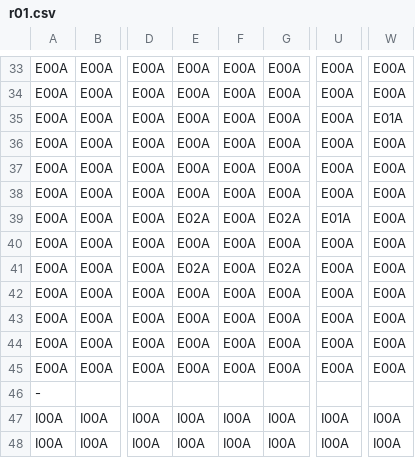
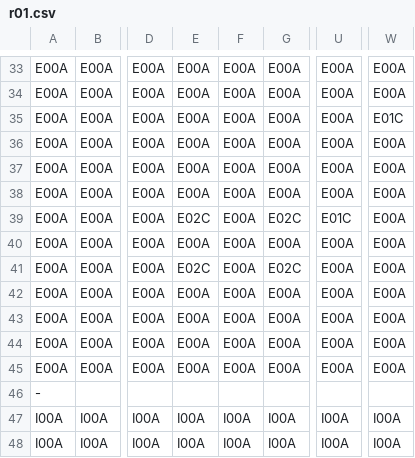
Before and after one commit to apparos09/DDY-GJM-23, a CSV file: Assets/Resources/Data/Areas/r01.csv, drawn as a sheet; only a part is shown, gaps mark what is left out; the diff names each change by its address in the sheet, - before the commit and + after, or states it on an @@ line.

```diff
--- a/Assets/Resources/Data/Areas/r01.csv
+++ b/Assets/Resources/Data/Areas/r01.csv
-W35: E01A
+W35: E01C
-E39: E02A
+E39: E02C
-G39: E02A
+G39: E02C
-U39: E01A
+U39: E01C
-E41: E02A
+E41: E02C
-G41: E02A
+G41: E02C
```
Also changed, not shown: Assets/Resources/Data/Areas/b02.csv, Assets/Resources/Data/Areas/g07.csv, 29 other files.
